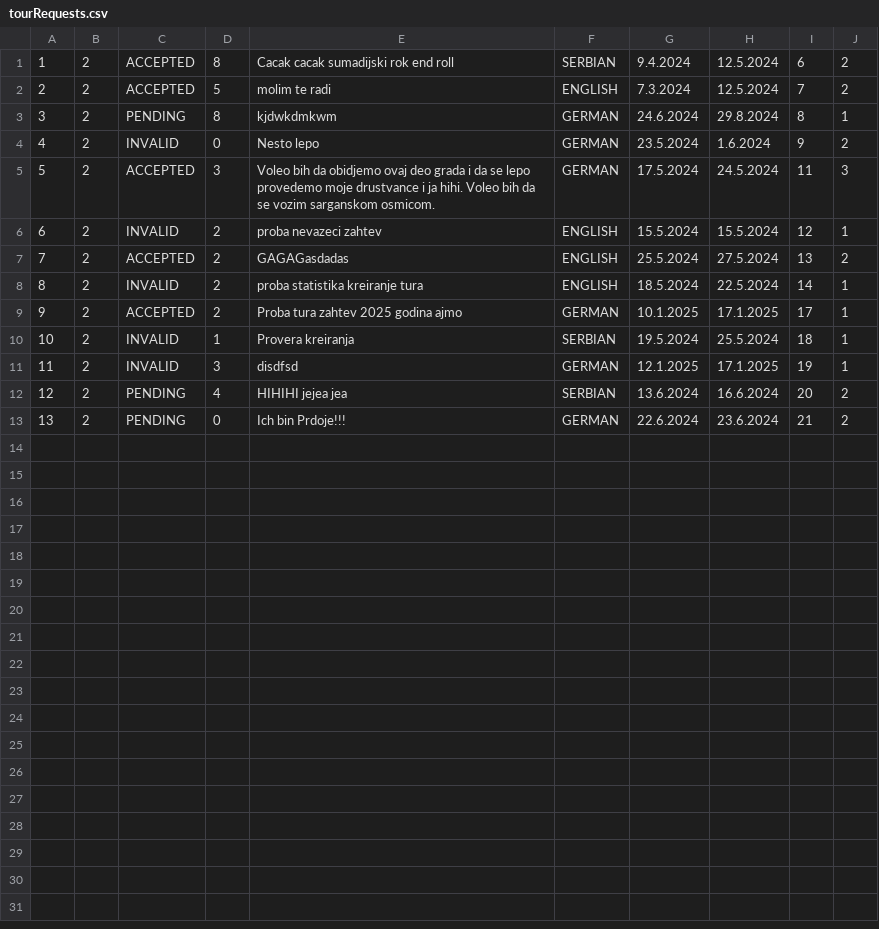
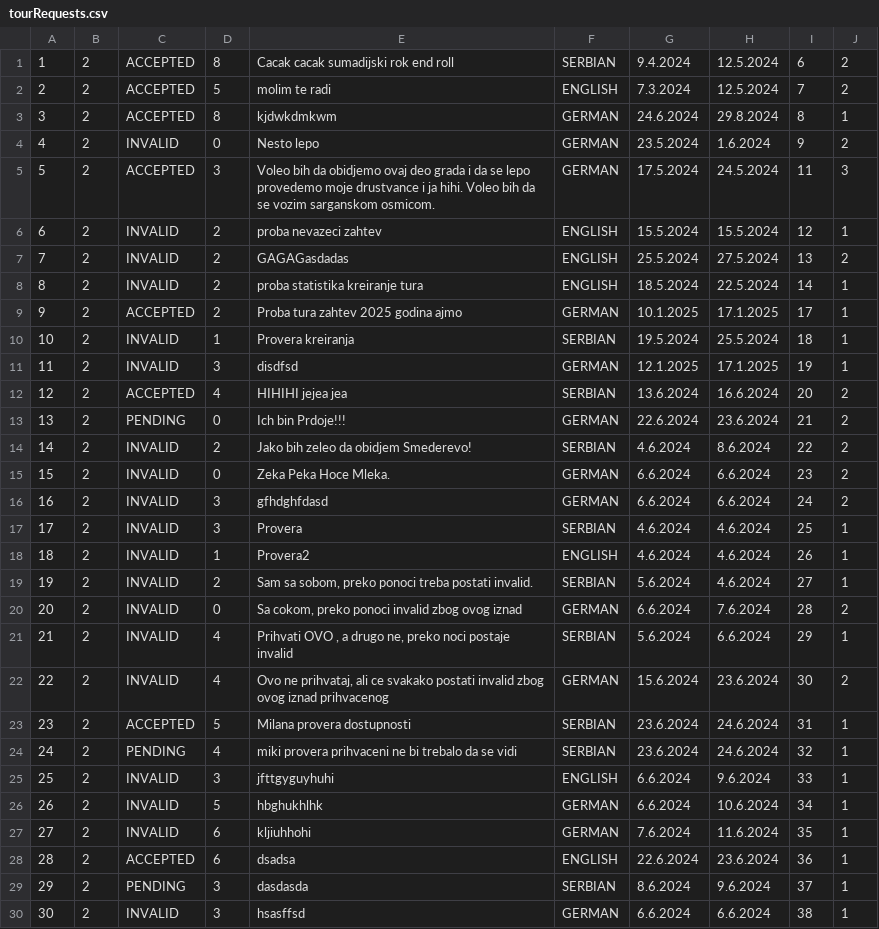
Before and after one commit to kzi-nastava/sims-ra-2024-group-5-team-d, a CSV file: Resources/Data/tourRequests.csv, drawn as a sheet; only a part is shown; the diff covers the shown part only.

```diff
--- a/Resources/Data/tourRequests.csv
+++ b/Resources/Data/tourRequests.csv
@@ -2,3 +2,3 @@
 2|2|ACCEPTED|5|molim te radi|ENGLISH|7.3.2024|12.5.2024|7|2
-3|2|PENDING|8|kjdwkdmkwm|GERMAN|24.6.2024|29.8.2024|8|1
+3|2|ACCEPTED|8|kjdwkdmkwm|GERMAN|24.6.2024|29.8.2024|8|1
 4|2|INVALID|0|Nesto lepo|GERMAN|23.5.2024|1.6.2024|9|2
@@ -6,3 +6,3 @@
 6|2|INVALID|2|proba nevazeci zahtev|ENGLISH|15.5.2024|15.5.2024|12|1
-7|2|ACCEPTED|2|GAGAGasdadas|ENGLISH|25.5.2024|27.5.2024|13|2
+7|2|INVALID|2|GAGAGasdadas|ENGLISH|25.5.2024|27.5.2024|13|2
 8|2|INVALID|2|proba statistika kreiranje tura|ENGLISH|18.5.2024|22.5.2024|14|1
@@ -11,3 +11,20 @@
 11|2|INVALID|3|disdfsd|GERMAN|12.1.2025|17.1.2025|19|1
-12|2|PENDING|4|HIHIHI jejea jea|SERBIAN|13.6.2024|16.6.2024|20|2
+12|2|ACCEPTED|4|HIHIHI jejea jea|SERBIAN|13.6.2024|16.6.2024|20|2
 13|2|PENDING|0|Ich bin Prdoje!!!|GERMAN|22.6.2024|23.6.2024|21|2
+14|2|INVALID|2|Jako bih zeleo da obidjem Smederevo!|SERBIAN|4.6.2024|8.6.2024|22|2
+15|2|INVALID|0|Zeka Peka Hoce Mleka.|GERMAN|6.6.2024|6.6.2024|23|2
+16|2|INVALID|3|gfhdghfdasd|GERMAN|6.6.2024|6.6.2024|24|2
+17|2|INVALID|3|Provera|SERBIAN|4.6.2024|4.6.2024|25|1
+18|2|INVALID|1|Provera2|ENGLISH|4.6.2024|4.6.2024|26|1
+19|2|INVALID|2|Sam sa sobom, preko ponoci treba postati invalid.|SERBIAN|5.6.2024|4.6.2024|27|1
+20|2|INVALID|0|Sa cokom, preko ponoci invalid zbog ovog iznad|GERMAN|6.6.2024|7.6.2024|28|2
+21|2|INVALID|4|Prihvati OVO , a drugo ne, preko noci postaje invalid|SERBIAN|5.6.2024|6.6.2024|29|1
+22|2|INVALID|4|Ovo ne prihvataj, ali ce svakako postati invalid zbog ovog iznad prihvacenog|GERMAN|15.6.2024|23.6.2024|30|2
+23|2|ACCEPTED|5|Milana provera dostupnosti|SERBIAN|23.6.2024|24.6.2024|31|1
+24|2|PENDING|4|miki provera prihvaceni ne bi trebalo da se vidi|SERBIAN|23.6.2024|24.6.2024|32|1
+25|2|INVALID|3|jfttgyguyhuhi|ENGLISH|6.6.2024|9.6.2024|33|1
+26|2|INVALID|5|hbghukhlhk|GERMAN|6.6.2024|10.6.2024|34|1
+27|2|INVALID|6|kljiuhhohi|GERMAN|7.6.2024|11.6.2024|35|1
+28|2|ACCEPTED|6|dsadsa|ENGLISH|22.6.2024|23.6.2024|36|1
+29|2|PENDING|3|dasdasda|SERBIAN|8.6.2024|9.6.2024|37|1
+30|2|INVALID|3|hsasffsd|GERMAN|6.6.2024|6.6.2024|38|1
```
Also changed, not shown: 2 added rows elsewhere in this file, Resources/Data/checkPoints.csv, Resources/Data/notifications.csv, 48 other files.
